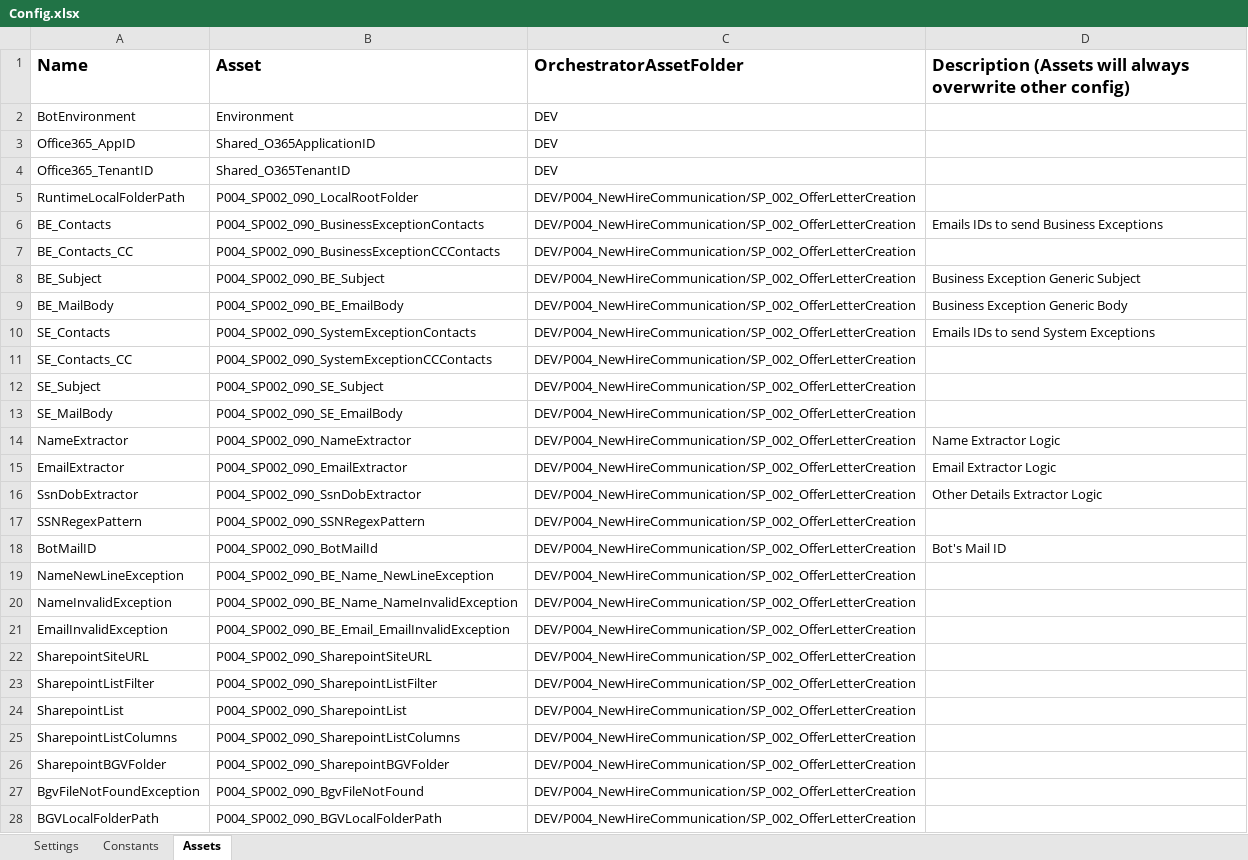
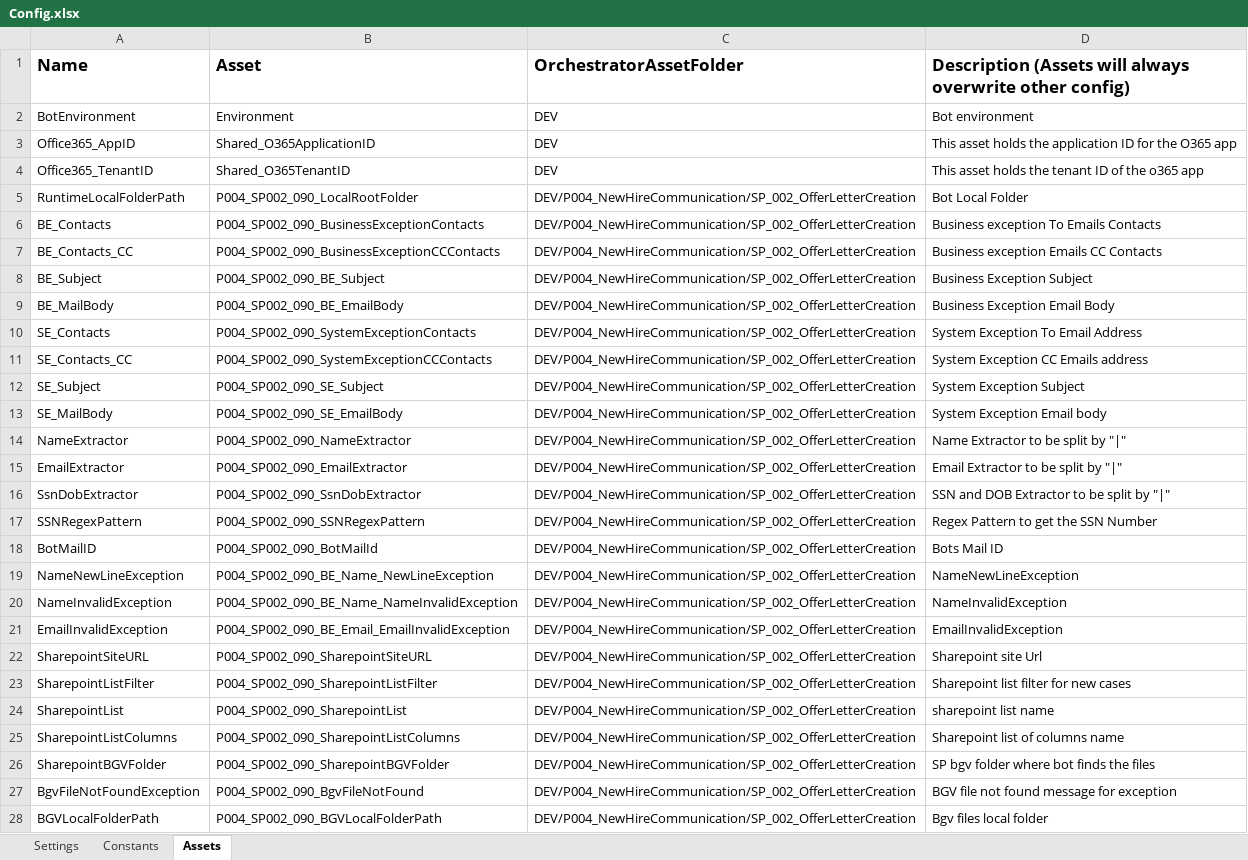
Before and after one commit to ok-omes-escrow/P004_SP002_090_NewHireCommunication_OfferLetterCreation_Dispatcher, an Excel workbook: Data/Config.xlsx, sheet Assets, drawn as a sheet; only a part is shown; values as stored, in another font and other column widths than the file's, no borders; the diff covers the shown part only; the diff names each change by its address in the sheet, - before the commit and + after, or states it on an @@ line.

```diff
--- a/Data/Config.xlsx (sheet Assets)
+++ b/Data/Config.xlsx (sheet Assets)
-D2: (empty)
+D2: Bot environment
-D3: (empty)
+D3: This asset holds the application ID for the O365 app
-D4: (empty)
+D4: This asset holds the tenant ID of the o365 app
-D5: (empty)
+D5: Bot Local Folder
-D6: Emails IDs to send Business Exceptions
+D6: Business exception To Emails Contacts
-D7: (empty)
+D7: Business exception Emails CC Contacts
-D8: Business Exception Generic Subject
+D8: Business Exception Subject
-D9: Business Exception Generic Body
+D9: Business Exception Email Body
-D10: Emails IDs to send System Exceptions
+D10: System Exception To Email Address
-D11: (empty)
+D11: System Exception CC Emails address
-D12: (empty)
+D12: System Exception Subject
-D13: (empty)
+D13: System Exception Email body
-D14: Name Extractor Logic
+D14: Name Extractor to be split by "|"
-D15: Email Extractor Logic
+D15: Email Extractor to be split by "|"
-D16: Other Details Extractor Logic
+D16: SSN and DOB Extractor to be split by "|"
-D17: (empty)
+D17: Regex Pattern to get the SSN Number
-D18: Bot's Mail ID
+D18: Bots Mail ID
-D19: (empty)
+D19: NameNewLineException
-D20: (empty)
+D20: NameInvalidException
-D21: (empty)
+D21: EmailInvalidException
-D22: (empty)
+D22: Sharepoint site Url
-D23: (empty)
+D23: Sharepoint list filter for new cases
-D24: (empty)
+D24: sharepoint list name
-D25: (empty)
+D25: Sharepoint list of columns name
-D26: (empty)
+D26: SP bgv folder where bot finds the files
-D27: (empty)
+D27: BGV file not found message for exception
-D28: (empty)
+D28: Bgv files local folder
```
Also changed, not shown: 6 edited cells elsewhere in this sheet, sheet Constants, sheet Settings, formulas that keep their value.
